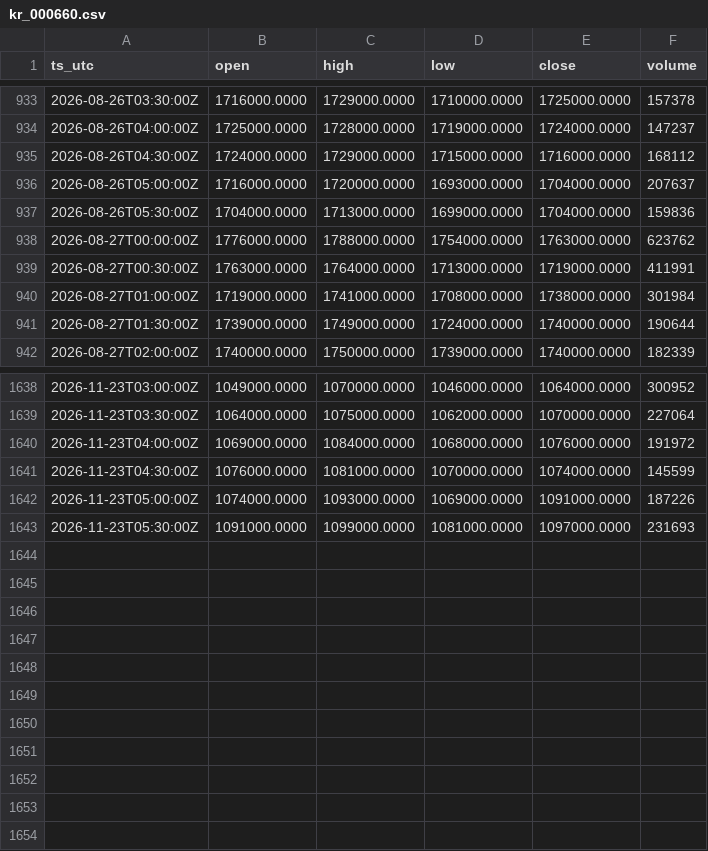
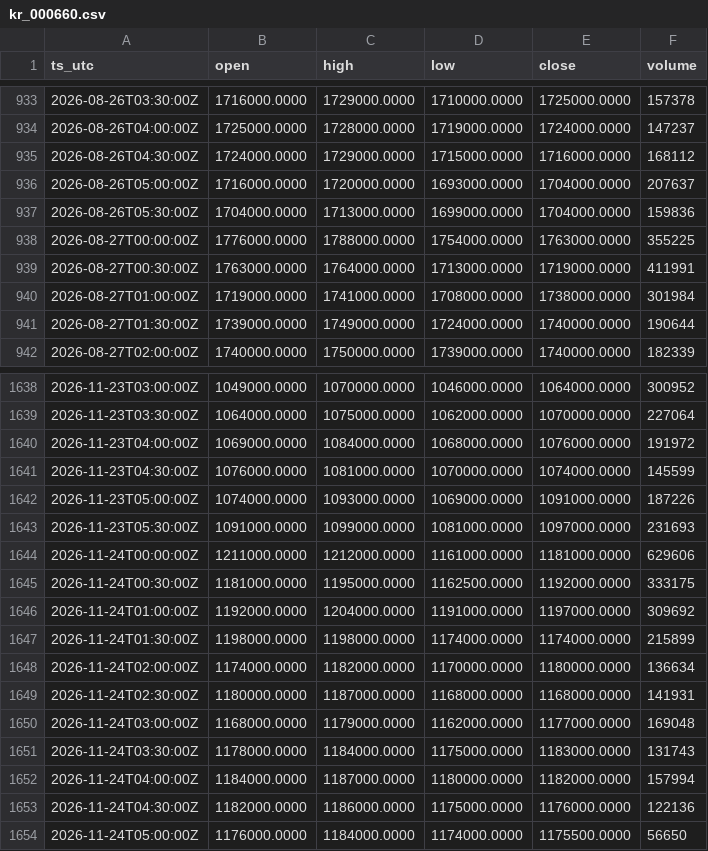
Before and after one commit to OntologyForCapital/skhynix-adr-parity, a CSV file: data/kr_000660.csv, drawn as a sheet; only a part is shown, gaps mark what is left out.

```diff
--- a/data/kr_000660.csv
+++ b/data/kr_000660.csv
@@ -937,3 +937,3 @@ ts_utc,open,high,low,close,volume
 2026-08-26T05:30:00Z,1704000.0000,1713000.0000,1699000.0000,1704000.0000,159836
-2026-08-27T00:00:00Z,1776000.0000,1788000.0000,1754000.0000,1763000.0000,623762
+2026-08-27T00:00:00Z,1776000.0000,1788000.0000,1754000.0000,1763000.0000,355225
 2026-08-27T00:30:00Z,1763000.0000,1764000.0000,1713000.0000,1719000.0000,411991
@@ -1643 +1643,12 @@ ts_utc,open,high,low,close,volume
 2026-11-23T05:30:00Z,1091000.0000,1099000.0000,1081000.0000,1097000.0000,231693
+2026-11-24T00:00:00Z,1211000.0000,1212000.0000,1161000.0000,1181000.0000,629606
+2026-11-24T00:30:00Z,1181000.0000,1195000.0000,1162500.0000,1192000.0000,333175
+2026-11-24T01:00:00Z,1192000.0000,1204000.0000,1191000.0000,1197000.0000,309692
+2026-11-24T01:30:00Z,1198000.0000,1198000.0000,1174000.0000,1174000.0000,215899
+2026-11-24T02:00:00Z,1174000.0000,1182000.0000,1170000.0000,1180000.0000,136634
+2026-11-24T02:30:00Z,1180000.0000,1187000.0000,1168000.0000,1168000.0000,141931
+2026-11-24T03:00:00Z,1168000.0000,1179000.0000,1162000.0000,1177000.0000,169048
+2026-11-24T03:30:00Z,1178000.0000,1184000.0000,1175000.0000,1183000.0000,131743
+2026-11-24T04:00:00Z,1184000.0000,1187000.0000,1180000.0000,1182000.0000,157994
+2026-11-24T04:30:00Z,1182000.0000,1186000.0000,1175000.0000,1176000.0000,122136
+2026-11-24T05:00:00Z,1176000.0000,1184000.0000,1174000.0000,1175500.0000,56650
```
Also changed, not shown: data/fx_usdkrw.csv, data/us_skhy.csv.
